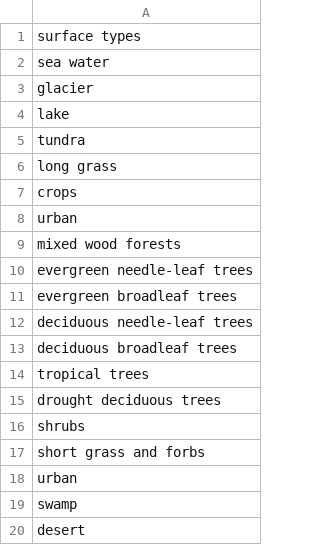
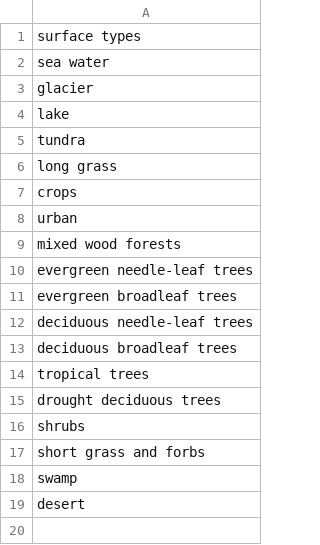
Before and after one commit to tfinney9/WHAT, a CSV file: backend/data/surface_types.csv, drawn as a sheet.

```diff
--- a/backend/data/surface_types.csv
+++ b/backend/data/surface_types.csv
@@ -17,3 +17,2 @@ shrubs
 short grass and forbs
-urban
 swamp
```
Also changed, not shown: 3 other files.
